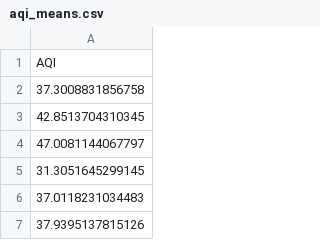
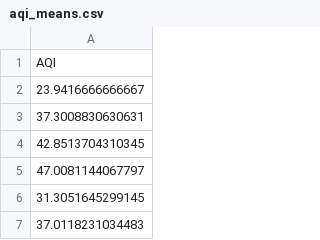
Before and after one commit to GeoDaCenter/OpenAirQ-dashboard, a CSV file: Data/PM25_Weekly/aqi_means.csv, drawn as a sheet; only a part is shown; the shorter side is filled out with more unchanged rows.

```diff
--- a/Data/PM25_Weekly/aqi_means.csv
+++ b/Data/PM25_Weekly/aqi_means.csv
@@ -1,3 +1,4 @@
 "AQI"
-37.3008831856758
+23.9416666666667
+37.3008830630631
 42.8513704310345
```
Also changed, not shown: Data/PM25_Weekly/aqi.csv, Data/PM25_Weekly/pm25.csv, 1 other file.
